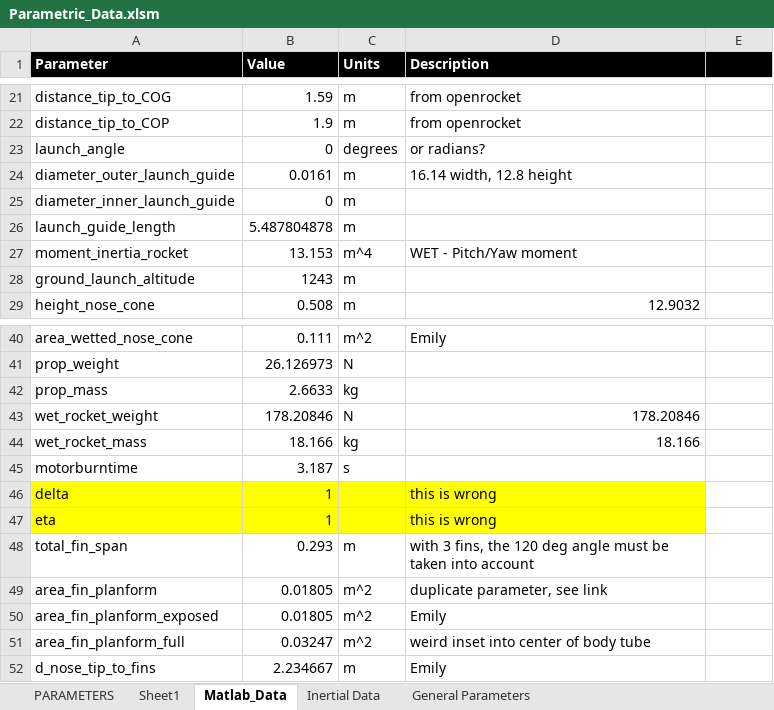
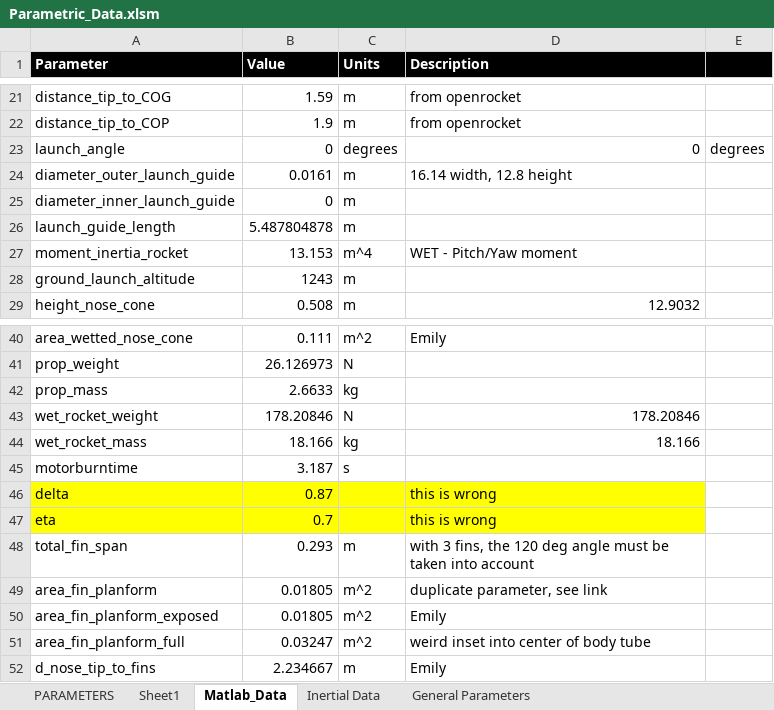
Before and after one commit to spaceconcordia/rocketry-performance, an Excel workbook: data/Parametric_Data.xlsm, sheet Matlab_Data, drawn as a sheet; only a part is shown, gaps mark what is left out; values as stored, in another font and other column widths than the file's, no borders; the diff names each change by its address in the sheet, - before the commit and + after, or states it on an @@ line.

Commit message:
Importing the louisville experimental data, creating a parameterized model for it based on their OpenRocket model. Also enabled altitude correction based on the launch guide angle provided. Updating the documentation structure.

```diff
--- a/data/Parametric_Data.xlsm (sheet Matlab_Data)
+++ b/data/Parametric_Data.xlsm (sheet Matlab_Data)
-D23 (Description): or radians?
+D23 (Description): 0
-E23: (empty)
+E23: degrees
-B46 (Value): 1
+B46 (Value): 0.87
-B47 (Value): 1
+B47 (Value): 0.7
```
Also changed, not shown: formulas that keep their value, 33 other files.
